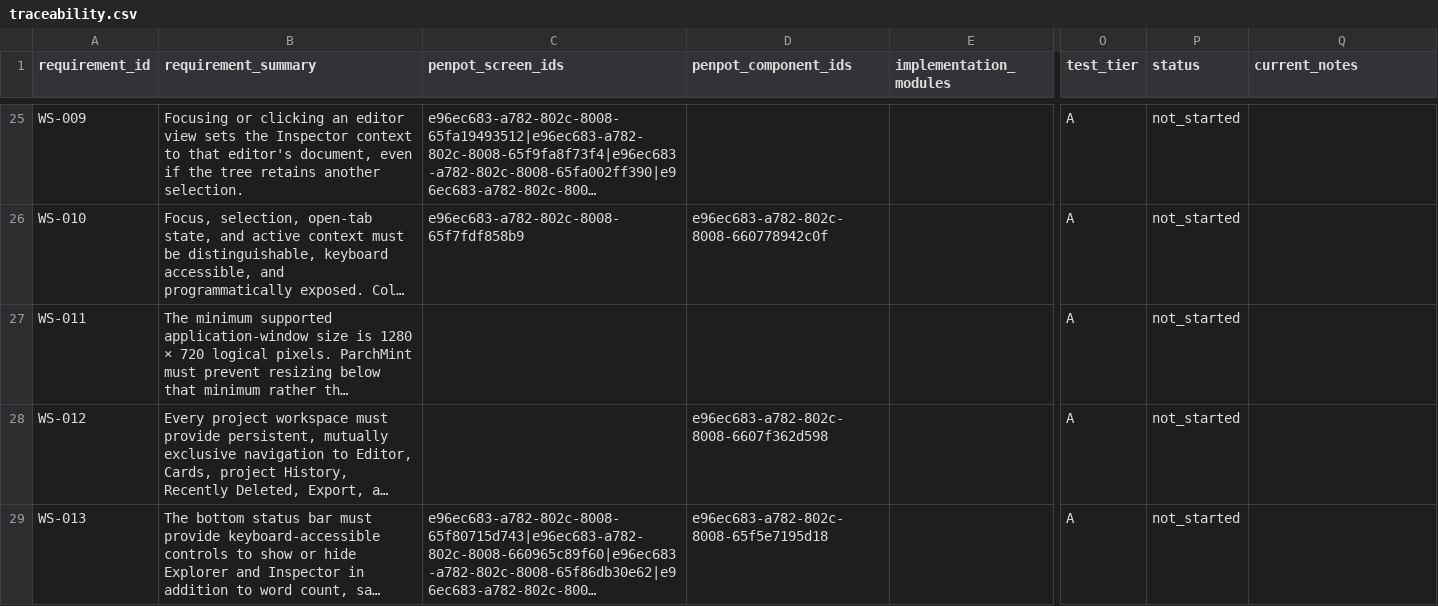
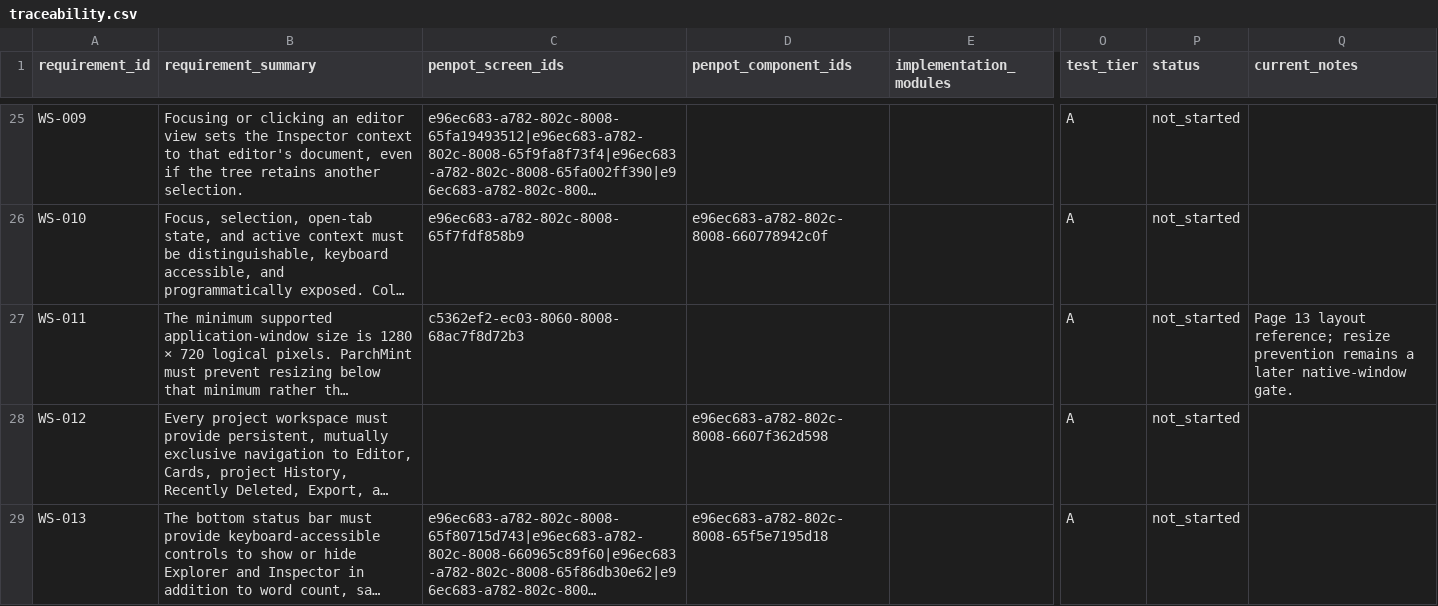
Before and after one commit to pmarathe25/ParchMint, a CSV file: delivery/traceability.csv, drawn as a sheet; only a part is shown, gaps mark what is left out; long unchanged cells end in …; the diff covers the shown part only; the diff names each change by its address in the sheet, - before the commit and + after, or states it on an @@ line.

```diff
--- a/delivery/traceability.csv
+++ b/delivery/traceability.csv
-C27 (penpot_screen_ids): (empty)
+C27 (penpot_screen_ids): c5362ef2-ec03-8060-8008-68ac7f8d72b3
-Q27 (current_notes): (empty)
+Q27 (current_notes): Page 13 layout reference; resize prevention remains a later native-window gate.
```
Also changed, not shown: 36 edited cells elsewhere in this file, delivery/design-handoff/1.0.1/specs/asset-inventory.csv, delivery/design-handoff/1.0.1/specs/component-matrix.csv, 19 other files.
